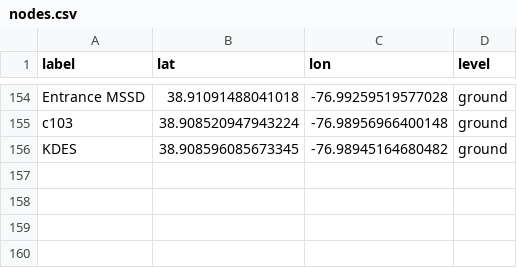
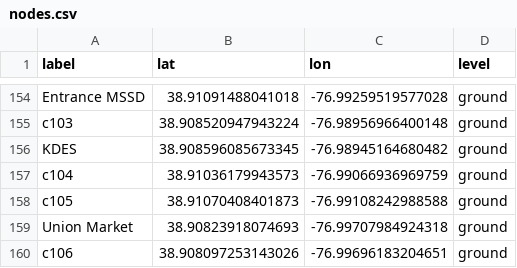
Before and after one commit to jaredevans/wayfinding, a CSV file: nodes.csv, drawn as a sheet; only a part is shown, gaps mark what is left out; the diff names each change by its address in the sheet, - before the commit and + after, or states it on an @@ line.

```diff
--- a/nodes.csv
+++ b/nodes.csv
+row 157: c104 | 38.91036179943573 | -76.99066936969759 | ground
+row 158: c105 | 38.91070408401873 | -76.99108242988588 | ground
+row 159: Union Market | 38.90823918074693 | -76.99707984924318 | ground
+row 160: c106 | 38.908097253143026 | -76.99696183204651 | ground
```
Also changed, not shown: edges.csv, 3 other files.
